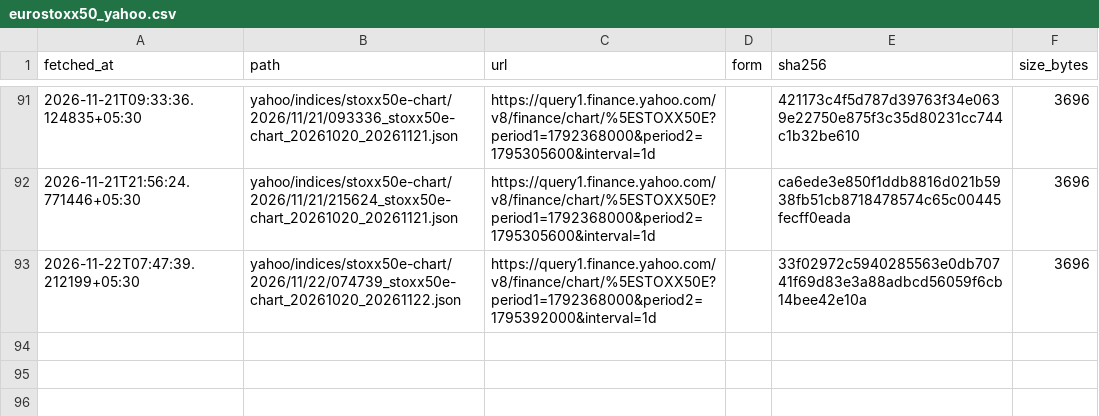
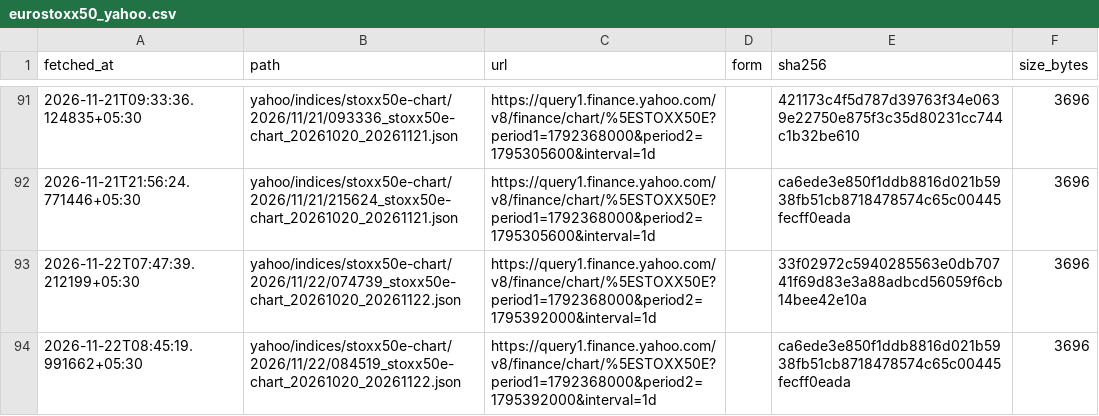
Before and after one commit to exepex/omenix-ingestion, a CSV file: research/data/manifests/global-cues/eurostoxx50_yahoo.csv, drawn as a sheet; only a part is shown, gaps mark what is left out.

```diff
--- a/research/data/manifests/global-cues/eurostoxx50_yahoo.csv
+++ b/research/data/manifests/global-cues/eurostoxx50_yahoo.csv
@@ -93 +93,2 @@ fetched_at,path,url,form,sha256,size_bytes
 2026-11-22T07:47:39.212199+05:30,yahoo/indices/stoxx50e-chart/2026/11/22/074739_stoxx50e-chart_20261020_20261122.json,https://query1.finance.yahoo.com/v8/finance/chart/%5ESTOXX50E?period1=1792368000&period2=1795392000&interval=1d,,33f02972c5940285563e0db70741f69d83e3a88adbcd56059f6cb14bee42e10a,3696
+2026-11-22T08:45:19.991662+05:30,yahoo/indices/stoxx50e-chart/2026/11/22/084519_stoxx50e-chart_20261020_20261122.json,https://query1.finance.yahoo.com/v8/finance/chart/%5ESTOXX50E?period1=1792368000&period2=1795392000&interval=1d,,ca6ede3e850f1ddb8816d021b5938fb51cb8718478574c65c00445fecff0eada,3696
```
Also changed, not shown: research/data/manifests/global-cues/sse_composite.csv, research/data/manifests/global-cues/sse_composite_yahoo.csv, 20 other files.
